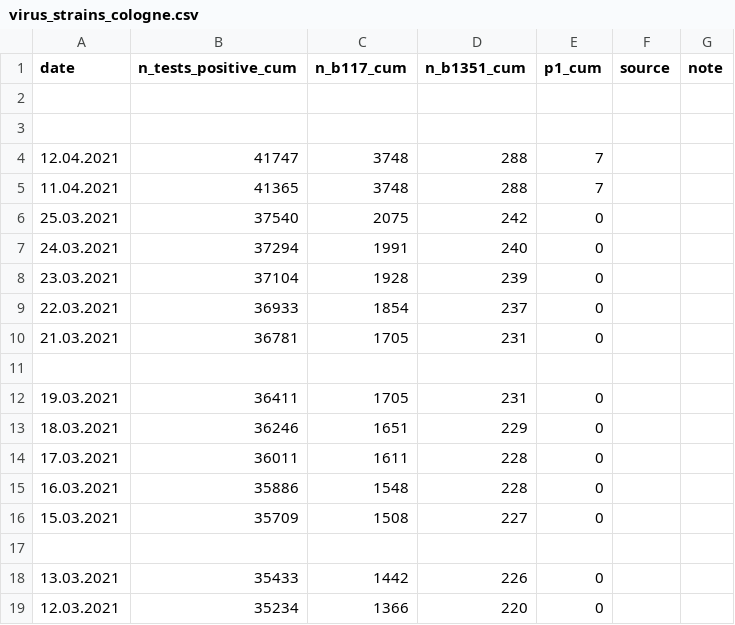
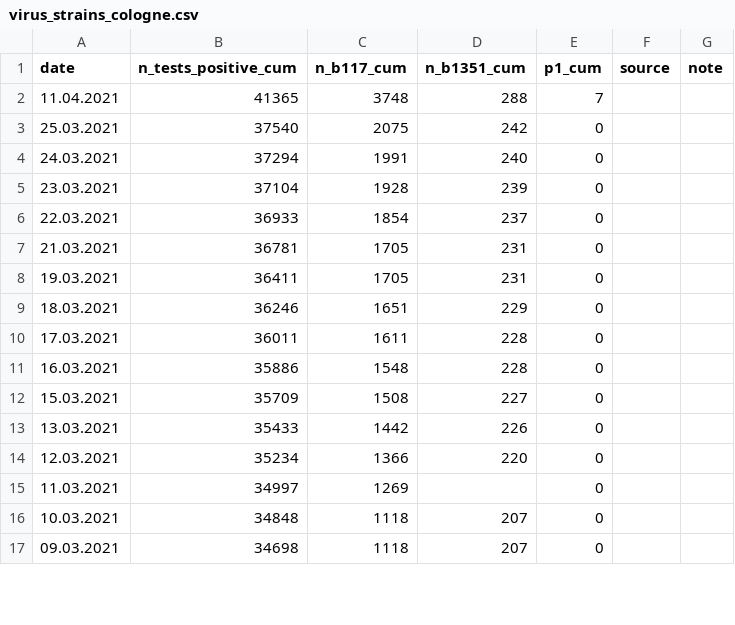
Before and after one commit to covid-19-impact-lab/sid-germany, a CSV file: src/original_data/virus_strains_cologne.csv, drawn as a sheet; only a part is shown; the shorter side is filled out with more unchanged rows; the diff names each change by its address in the sheet, - before the commit and + after, or states it on an @@ line.

```diff
--- a/src/original_data/virus_strains_cologne.csv
+++ b/src/original_data/virus_strains_cologne.csv
-row 2: (empty)
-row 3: (empty)
-row 4: 12.04.2021 | 41747 | 3748 | 288 | 7
-row 11: (empty)
-row 17: (empty)
```
